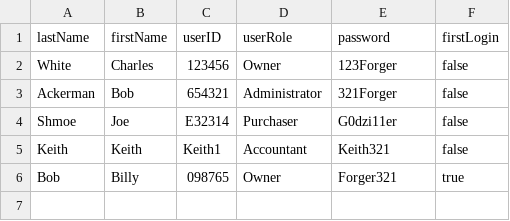
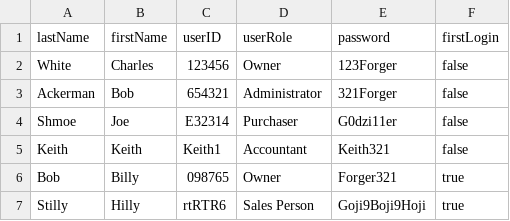
Before and after one commit to atjames/OrderManagementApp, a CSV file: Resources/users.csv, drawn as a sheet.

Commit message:
Made sure the max char limit for names are good.

```diff
--- a/Resources/users.csv
+++ b/Resources/users.csv
@@ -6 +6,2 @@ Keith,Keith,Keith1,Accountant,Keith321,false
 Bob,Billy,098765,Owner,Forger321,true
+Stilly,Hilly,rtRTR6,Sales Person,Goji9Boji9Hoji,true
```
Also changed, not shown: 3 other files.
